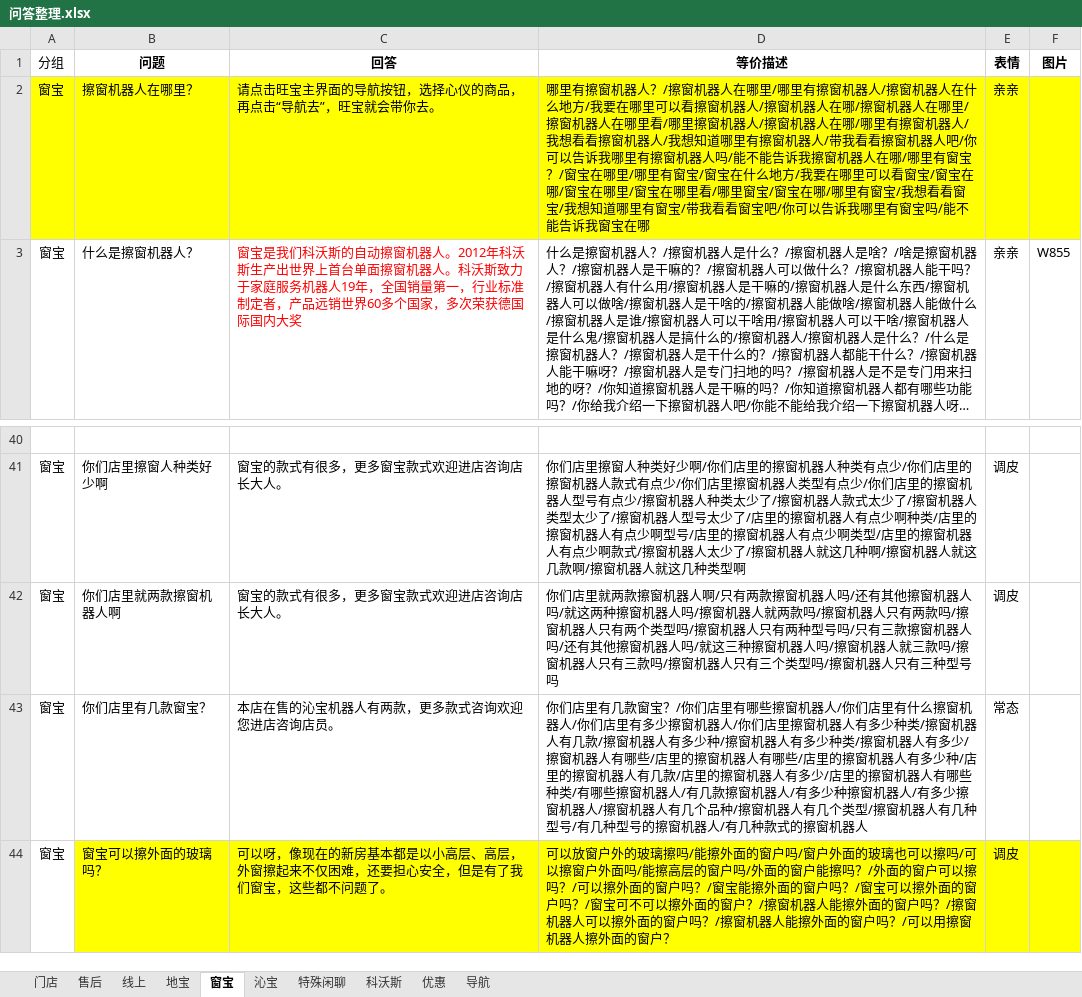
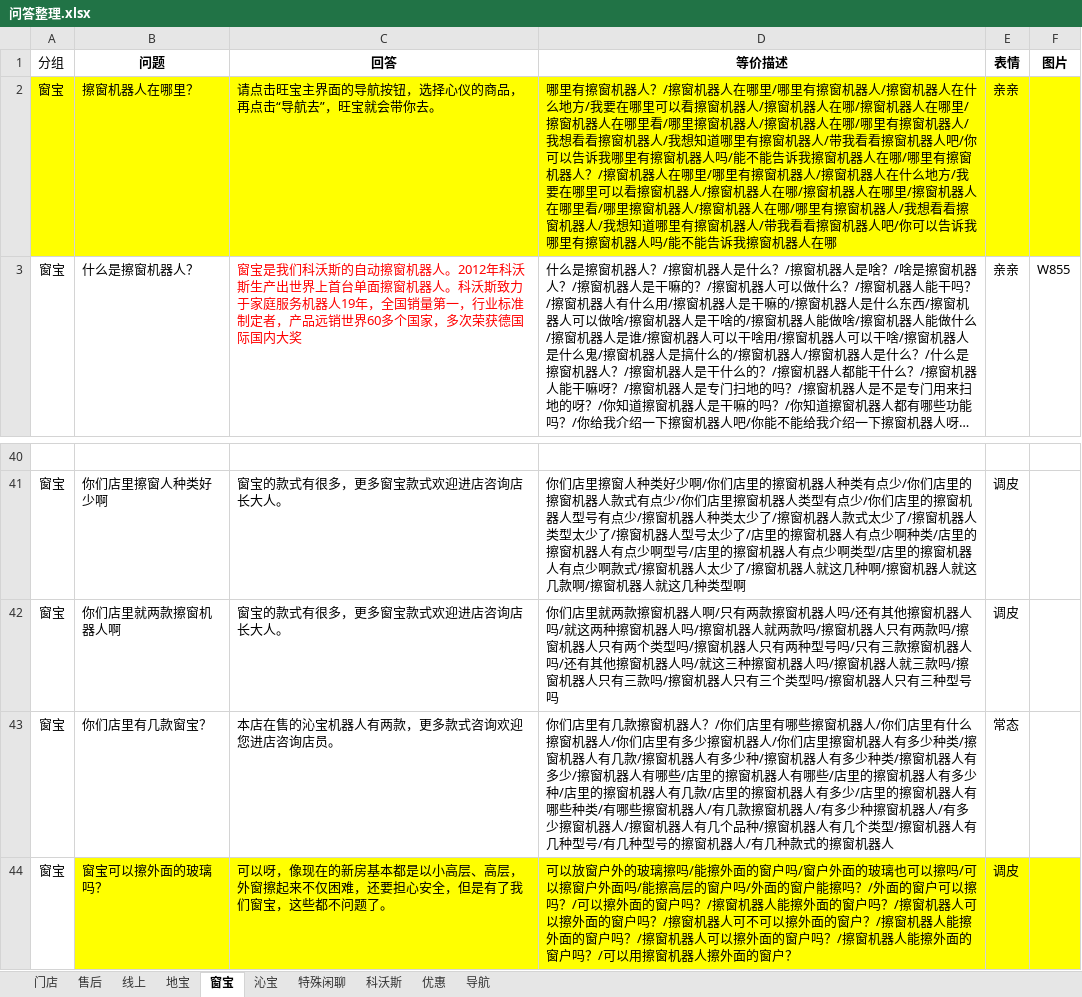
Before and after one commit to zhengxin2016/nlp_code, an Excel workbook: update_data/data/ecovacs/qa/问答整理.xlsx, sheet 窗宝, drawn as a sheet; only a part is shown, gaps mark what is left out; long unchanged cells end in …; values as stored, in another font and other column widths than the file's, no borders; the diff names each change by its address in the sheet, - before the commit and + after, or states it on an @@ line.

```diff
--- a/update_data/data/ecovacs/qa/问答整理.xlsx (sheet 窗宝)
+++ b/update_data/data/ecovacs/qa/问答整理.xlsx (sheet 窗宝)
-D2 (等价描述): …/哪里有窗宝？/窗宝在哪里/哪里有窗宝/窗宝在什么地方/我要在哪里可以看窗宝/窗宝在哪/窗宝在哪里/窗宝在哪里看/哪里窗宝/窗宝在哪/哪里有窗宝/我想看看窗宝/我想知道哪里有窗宝/带我看看窗宝吧/你可以告诉我哪里有窗宝吗/能不能告诉我窗宝在哪
+D2 (等价描述): …/哪里有擦窗机器人？/擦窗机器人在哪里/哪里有擦窗机器人/擦窗机器人在什么地方/我要在哪里可以看擦窗机器人/擦窗机器人在哪/擦窗机器人在哪里/擦窗机器人在哪里看/哪里擦窗机器人/擦窗机器人在哪/哪里有擦窗机器人/我想看看擦窗机器人/我想知道哪里有擦窗机器人/带我看看擦窗机器人吧/你可以告诉我哪里有擦窗机器人吗/能不能告诉我擦窗机器人在哪
-D43 (等价描述): …里有几款窗宝？/你们…
+D43 (等价描述): …里有几款擦窗机器人？/你们…
-D44 (等价描述): …户吗？/窗宝能擦外面的窗户吗？/窗宝可以擦外面的窗户吗？/窗宝可不可以…
+D44 (等价描述): …户吗？/擦窗机器人能擦外面的窗户吗？/擦窗机器人可以擦外面的窗户吗？/擦窗机器人可不可以…
```
Also changed, not shown: sheet 沁宝, sheet 导航, sheet 优惠, sheet 地宝, 1 other file.
